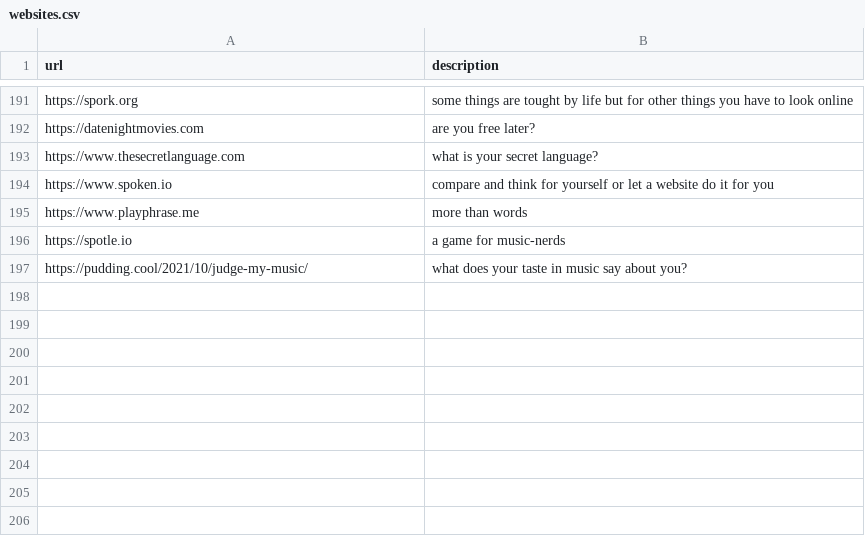
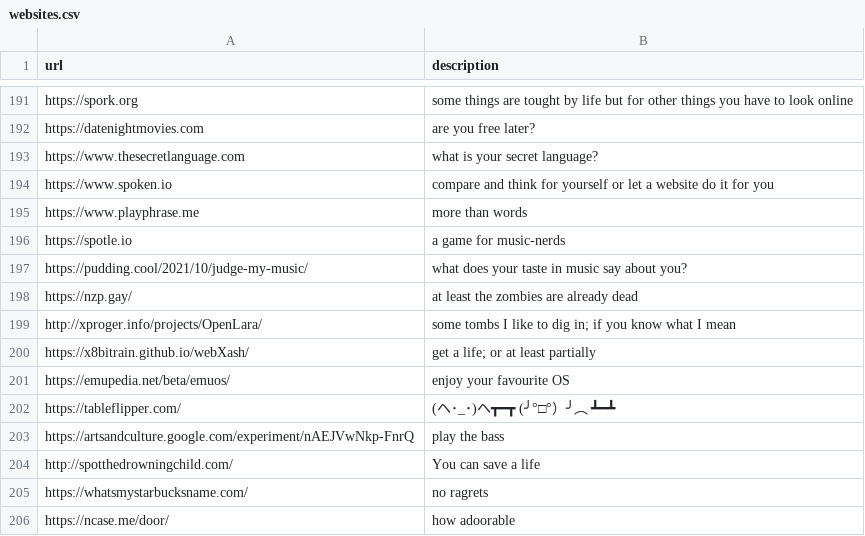
Before and after one commit to jerebub/interesting_web_pages_brochure, a CSV file: websites.csv, drawn as a sheet; only a part is shown, gaps mark what is left out; the diff names each change by its address in the sheet, - before the commit and + after, or states it on an @@ line.

Commit message:
more websites

```diff
--- a/websites.csv
+++ b/websites.csv
+row 198: https://nzp.gay/ | at least the zombies are already dead
+row 199: http://xproger.info/projects/OpenLara/ | some tombs I like to dig in; if you know what I mean
+row 200: https://x8bitrain.github.io/webXash/ | get a life; or at least partially
+row 201: https://emupedia.net/beta/emuos/ | enjoy your favourite OS
+row 202: https://tableflipper.com/ | (ヘ･_･)ヘ┳━┳ (╯°□°）╯︵ ┻━┻
+row 203: https://artsandculture.google.com/experiment/nAEJVwNkp-FnrQ | play the bass
+row 204: http://spotthedrowningchild.com/ | You can save a life
+row 205: https://whatsmystarbucksname.com/ | no ragrets
+row 206: https://ncase.me/door/ | how adoorable
```
